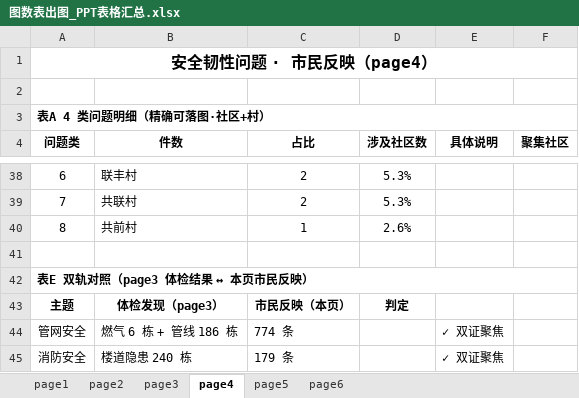
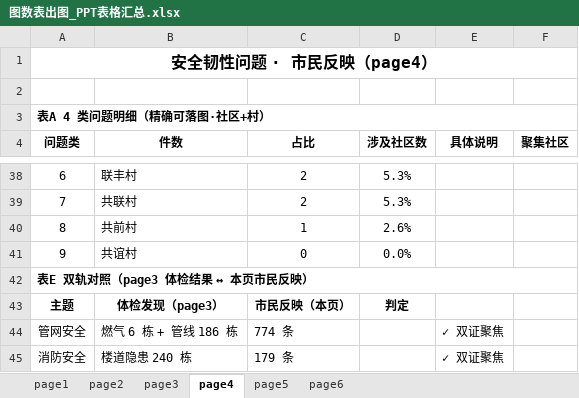
Before and after one commit to tinsei0321/emotion_map, an Excel workbook: DATA/analysis/图数表出图_PPT表格汇总.xlsx, sheet page4, drawn as a sheet; only a part is shown, gaps mark what is left out; values as stored, in another font and other column widths than the file's, no borders; the diff names each change by its address in the sheet, - before the commit and + after, or states it on an @@ line.

```diff
--- a/DATA/analysis/图数表出图_PPT表格汇总.xlsx (sheet page4)
+++ b/DATA/analysis/图数表出图_PPT表格汇总.xlsx (sheet page4)
-row 41: (empty)
+row 41: 9 | 共谊村 | 0 | 0.0%
```
Also changed, not shown: sheet page6, 2 other files.
